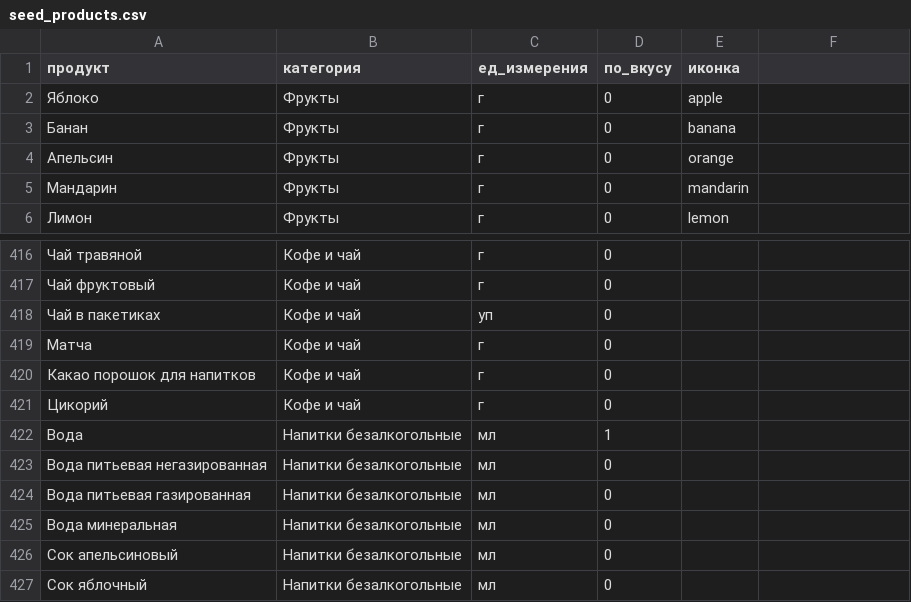
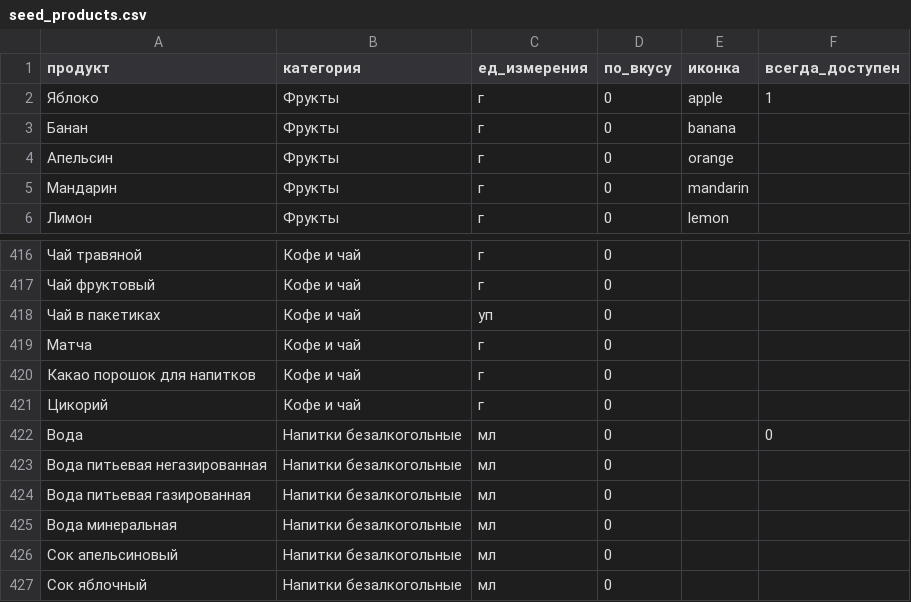
Before and after one commit to Shvarsman/MenuPlanner, a CSV file: app/src/main/assets/seed_products.csv, drawn as a sheet; only a part is shown, gaps mark what is left out.

```diff
--- a/app/src/main/assets/seed_products.csv
+++ b/app/src/main/assets/seed_products.csv
@@ -1,3 +1,3 @@
-продукт;категория;ед_измерения;по_вкусу;иконка
-Яблоко;Фрукты;г;0;apple
+продукт;категория;ед_измерения;по_вкусу;иконка;всегда_доступен
+Яблоко;Фрукты;г;0;apple;1
 Банан;Фрукты;г;0;banana
@@ -421,3 +421,3 @@
 Цикорий;Кофе и чай;г;0
-Вода;Напитки безалкогольные;мл;1
+Вода;Напитки безалкогольные;мл;0;;0
 Вода питьевая негазированная;Напитки безалкогольные;мл;0
```
Also changed, not shown: 49 other files.
